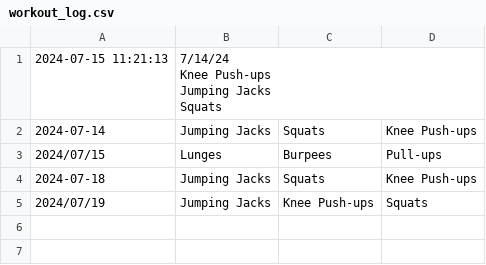
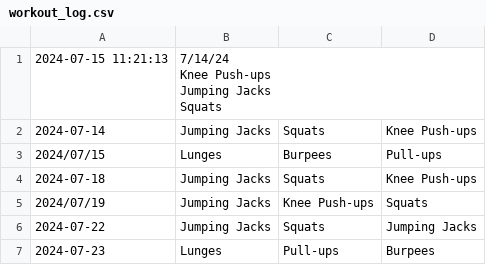
Before and after one commit to ChHarding/WorkoutPlan_HCI584_project, a CSV file: workout_log.csv, drawn as a sheet.

Commit message:
Logged Workout

```diff
--- a/workout_log.csv
+++ b/workout_log.csv
@@ -9 +9,3 @@ Squats"
 2024/07/19,Jumping Jacks,Knee Push-ups,Squats
+2024-07-22,Jumping Jacks,Squats,Jumping Jacks
+2024-07-23,Lunges,Pull-ups,Burpees
```
